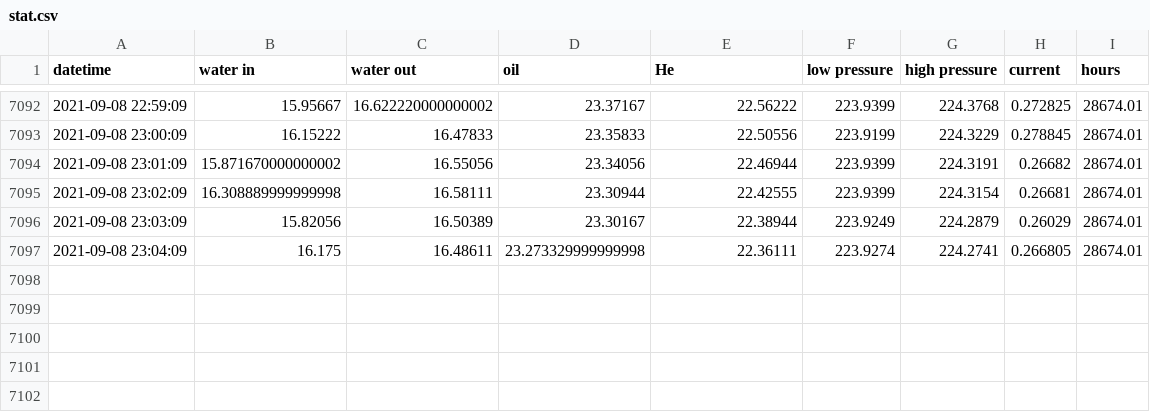
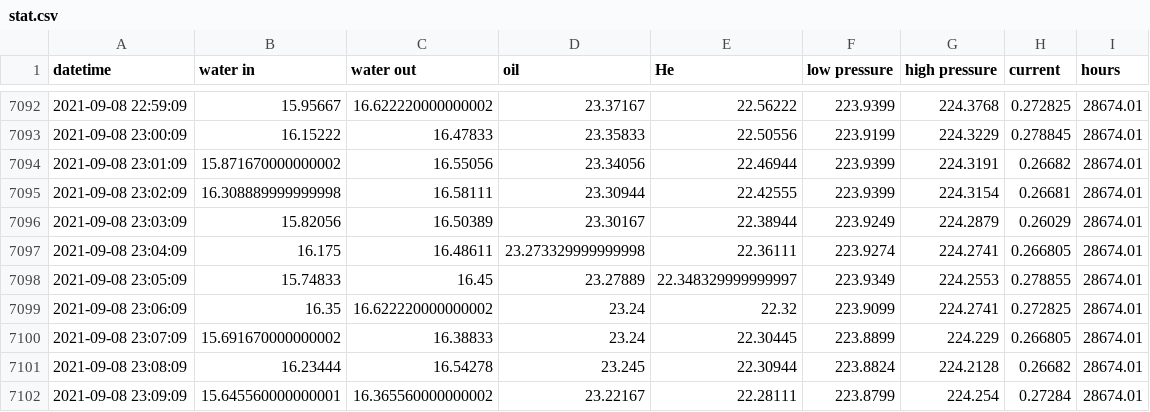
Before and after one commit to SciGEsN/SRC075, a CSV file: data/stat.csv, drawn as a sheet; only a part is shown, gaps mark what is left out.

```diff
--- a/data/stat.csv
+++ b/data/stat.csv
@@ -7097 +7097,6 @@ datetime,water in,water out,oil,He,low pressure,high pressure,current,hours
 2021-09-08 23:04:09,16.175,16.48611,23.273329999999998,22.36111,223.9274,224.2741,0.266805,28674.01
+2021-09-08 23:05:09,15.74833,16.45,23.27889,22.348329999999997,223.9349,224.2553,0.278855,28674.01
+2021-09-08 23:06:09,16.35,16.622220000000002,23.24,22.32,223.9099,224.2741,0.272825,28674.01
+2021-09-08 23:07:09,15.691670000000002,16.38833,23.24,22.30445,223.8899,224.229,0.266805,28674.01
+2021-09-08 23:08:09,16.23444,16.54278,23.245,22.30944,223.8824,224.2128,0.26682,28674.01
+2021-09-08 23:09:09,15.645560000000001,16.365560000000002,23.22167,22.28111,223.8799,224.254,0.27284,28674.01
```
Also changed, not shown: data/P.csv, data/T1.csv, 8 other files.
